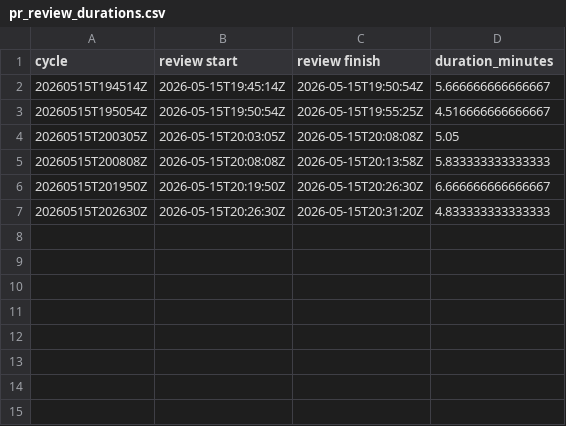
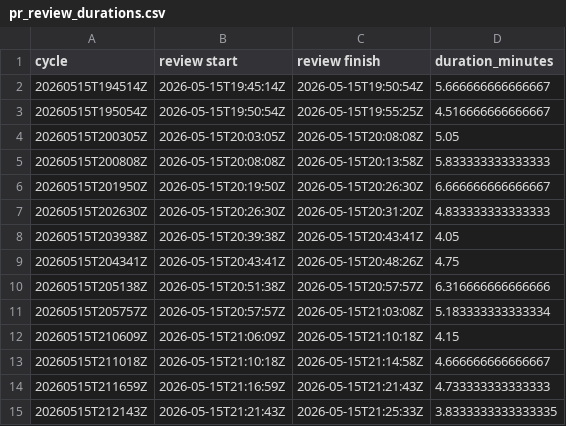
Before and after one commit to danluu/gutenberg, a CSV file: docs/explanations/architecture/rtc-jetstream2-fuzz-trends-20260515/data/pr_review_durations.csv, drawn as a sheet.

```diff
--- a/docs/explanations/architecture/rtc-jetstream2-fuzz-trends-20260515/data/pr_review_durations.csv
+++ b/docs/explanations/architecture/rtc-jetstream2-fuzz-trends-20260515/data/pr_review_durations.csv
@@ -7 +7,9 @@ cycle,review start,review finish,duration_minutes
 20260515T202630Z,2026-05-15T20:26:30Z,2026-05-15T20:31:20Z,4.833333333333333
+20260515T203938Z,2026-05-15T20:39:38Z,2026-05-15T20:43:41Z,4.05
+20260515T204341Z,2026-05-15T20:43:41Z,2026-05-15T20:48:26Z,4.75
+20260515T205138Z,2026-05-15T20:51:38Z,2026-05-15T20:57:57Z,6.316666666666666
+20260515T205757Z,2026-05-15T20:57:57Z,2026-05-15T21:03:08Z,5.183333333333334
+20260515T210609Z,2026-05-15T21:06:09Z,2026-05-15T21:10:18Z,4.15
+20260515T211018Z,2026-05-15T21:10:18Z,2026-05-15T21:14:58Z,4.666666666666667
+20260515T211659Z,2026-05-15T21:16:59Z,2026-05-15T21:21:43Z,4.733333333333333
+20260515T212143Z,2026-05-15T21:21:43Z,2026-05-15T21:25:33Z,3.8333333333333335
```
Also changed, not shown: docs/explanations/architecture/rtc-jetstream2-fuzz-trends-20260515/data/enabled_groups.csv, docs/explanations/architecture/rtc-jetstream2-fuzz-trends-20260515/data/monitor_passes.csv, 21 other files.
